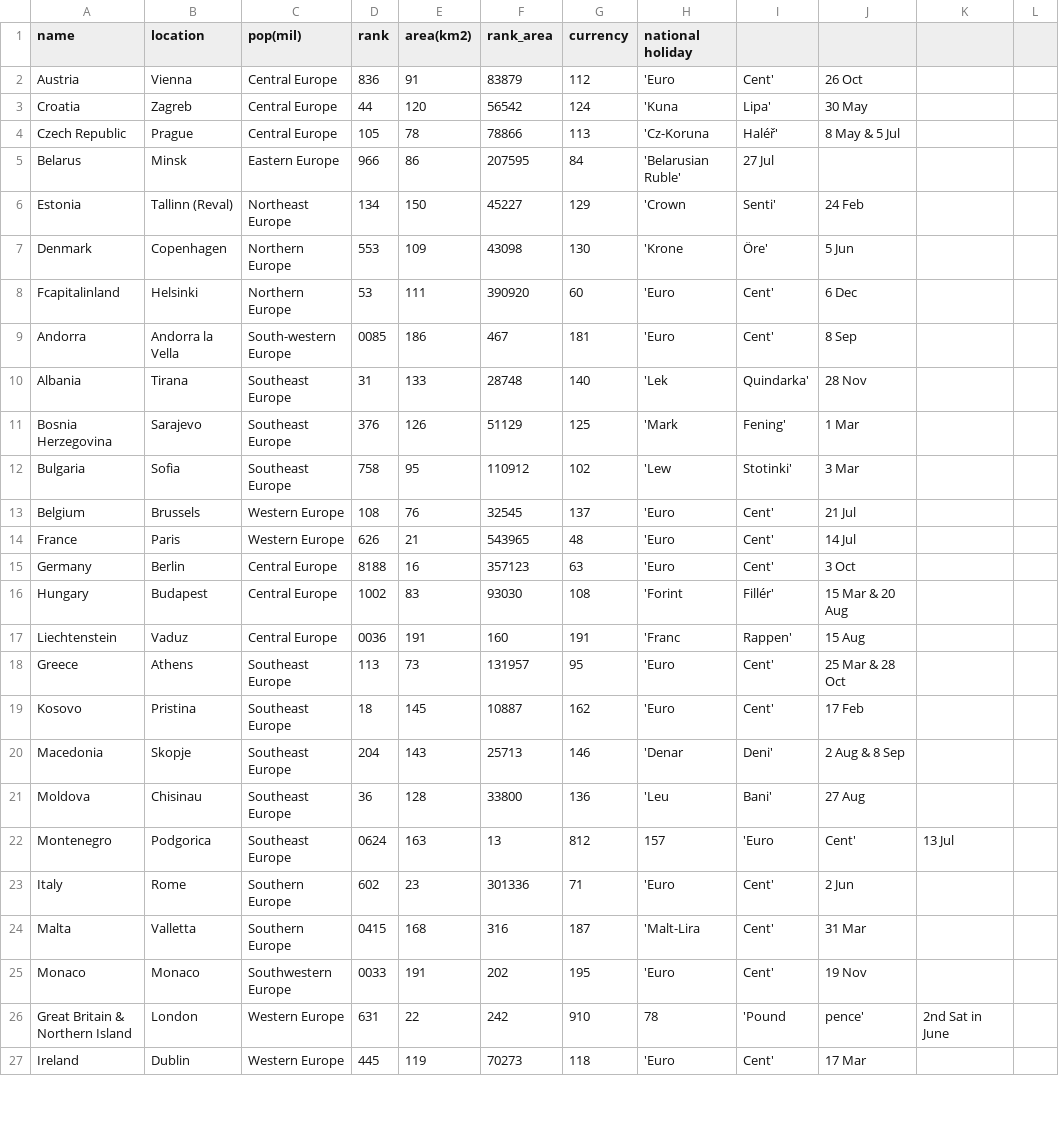
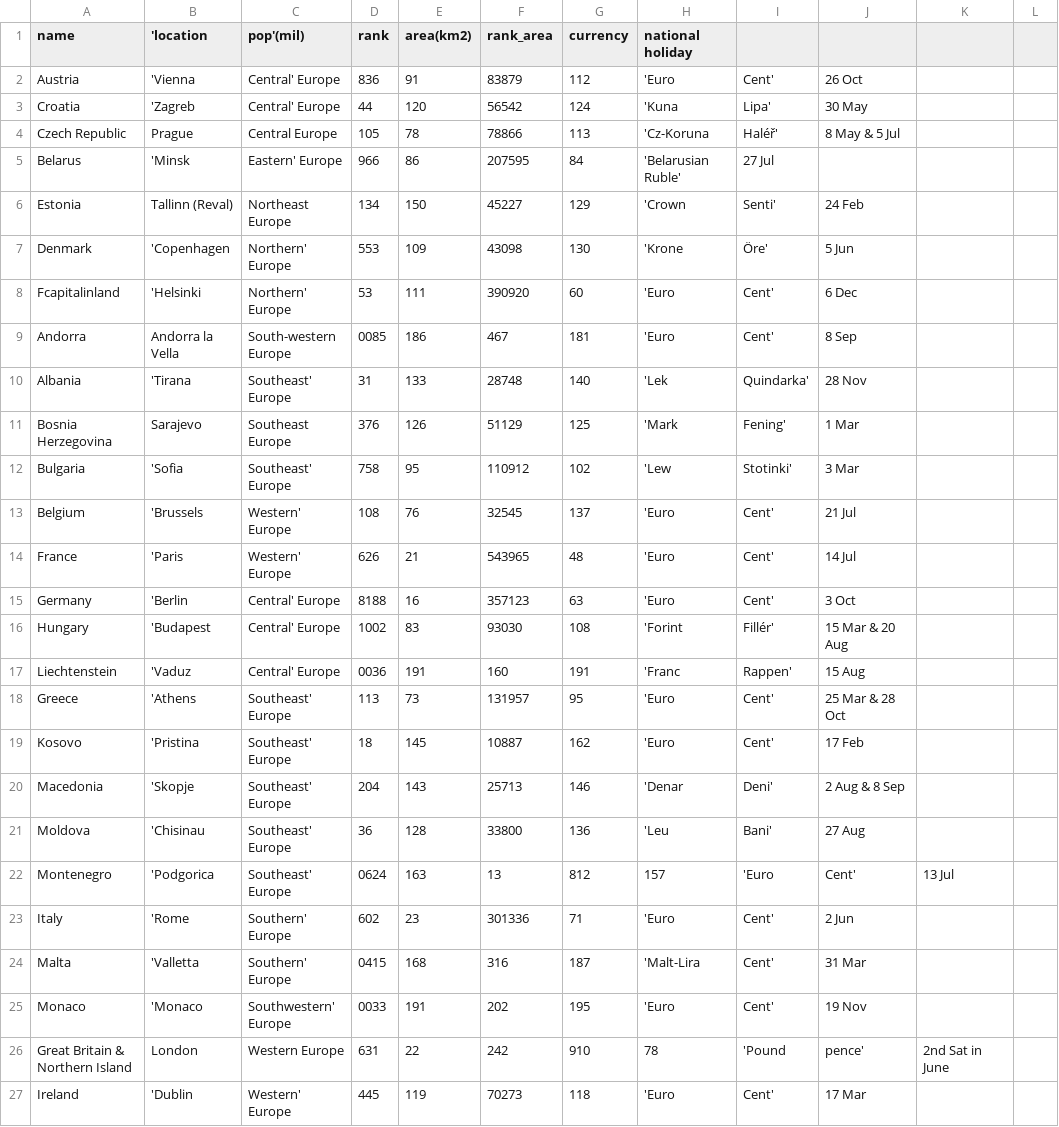
Before and after one commit to terezaif/workshops_data_exploration, a CSV file: datasets/countries_europe.csv, drawn as a sheet; only a part is shown; the diff covers the shown part only.

Commit message:
Update countries_europe.csv

```diff
--- a/datasets/countries_europe.csv
+++ b/datasets/countries_europe.csv
@@ -1,27 +1,27 @@
-name,location,pop(mil),rank,area(km2),rank_area,currency,national holiday
-Austria,Vienna,Central Europe,836,91,83879,112,'Euro, Cent',26 Oct
-Croatia,Zagreb,Central Europe,44,120,56542,124,'Kuna, Lipa',30 May
+name,'location,pop'(mil),rank,area(km2),rank_area,currency,national holiday
+Austria,'Vienna,Central' Europe,836,91,83879,112,'Euro, Cent',26 Oct
+Croatia,'Zagreb,Central' Europe,44,120,56542,124,'Kuna, Lipa',30 May
 Czech Republic,Prague,Central Europe,105,78,78866,113,'Cz-Koruna, Haléř',8 May & 5 Jul
-Belarus,Minsk,Eastern Europe,966,86,207595,84,'Belarusian Ruble',27 Jul
+Belarus,'Minsk,Eastern' Europe,966,86,207595,84,'Belarusian Ruble',27 Jul
 Estonia,Tallinn (Reval),Northeast Europe,134,150,45227,129,'Crown, Senti',24 Feb
-Denmark,Copenhagen,Northern Europe,553,109,43098,130,'Krone, Öre',5 Jun
-Fcapitalinland,Helsinki,Northern Europe,53,111,390920,60,'Euro, Cent',6 Dec
+Denmark,'Copenhagen,Northern' Europe,553,109,43098,130,'Krone, Öre',5 Jun
+Fcapitalinland,'Helsinki,Northern' Europe,53,111,390920,60,'Euro, Cent',6 Dec
 Andorra,Andorra la Vella,South-western Europe,0085,186,467,181,'Euro, Cent',8 Sep
-Albania,Tirana,Southeast Europe,31,133,28748,140,'Lek, Quindarka',28 Nov
+Albania,'Tirana,Southeast' Europe,31,133,28748,140,'Lek, Quindarka',28 Nov
 Bosnia Herzegovina,Sarajevo,Southeast Europe,376,126,51129,125,'Mark, Fening',1 Mar
-Bulgaria,Sofia,Southeast Europe,758,95,110912,102,'Lew, Stotinki',3 Mar
-Belgium,Brussels,Western Europe,108,76,32545,137,'Euro, Cent',21 Jul
-France,Paris,Western Europe,626,21,543965,48,'Euro, Cent',14 Jul
-Germany,Berlin,Central Europe,8188,16,357123,63,'Euro, Cent',3 Oct
-Hungary,Budapest,Central Europe,1002,83,93030,108,'Forint, Fillér',15 Mar & 20 Aug
-Liechtenstein,Vaduz,Central Europe,0036,191,160,191,'Franc, Rappen',15 Aug
-Greece,Athens,Southeast Europe,113,73,131957,95,'Euro, Cent',25 Mar & 28 Oct
-Kosovo,Pristina,Southeast Europe,18,145,10887,162,'Euro, Cent',17 Feb
-Macedonia,Skopje,Southeast Europe,204,143,25713,146,'Denar, Deni',2 Aug & 8 Sep
-Moldova,Chisinau,Southeast Europe,36,128,33800,136,'Leu, Bani',27 Aug
-Montenegro,Podgorica,Southeast Europe,0624,163,13,812,157,'Euro, Cent',13 Jul
-Italy,Rome,Southern Europe,602,23,301336,71,'Euro, Cent',2 Jun
-Malta,Valletta,Southern Europe,0415,168,316,187,'Malt-Lira, Cent',31 Mar
-Monaco,Monaco,Southwestern Europe,0033,191,202,195,'Euro, Cent',19 Nov
+Bulgaria,'Sofia,Southeast' Europe,758,95,110912,102,'Lew, Stotinki',3 Mar
+Belgium,'Brussels,Western' Europe,108,76,32545,137,'Euro, Cent',21 Jul
+France,'Paris,Western' Europe,626,21,543965,48,'Euro, Cent',14 Jul
+Germany,'Berlin,Central' Europe,8188,16,357123,63,'Euro, Cent',3 Oct
+Hungary,'Budapest,Central' Europe,1002,83,93030,108,'Forint, Fillér',15 Mar & 20 Aug
+Liechtenstein,'Vaduz,Central' Europe,0036,191,160,191,'Franc, Rappen',15 Aug
+Greece,'Athens,Southeast' Europe,113,73,131957,95,'Euro, Cent',25 Mar & 28 Oct
+Kosovo,'Pristina,Southeast' Europe,18,145,10887,162,'Euro, Cent',17 Feb
+Macedonia,'Skopje,Southeast' Europe,204,143,25713,146,'Denar, Deni',2 Aug & 8 Sep
+Moldova,'Chisinau,Southeast' Europe,36,128,33800,136,'Leu, Bani',27 Aug
+Montenegro,'Podgorica,Southeast' Europe,0624,163,13,812,157,'Euro, Cent',13 Jul
+Italy,'Rome,Southern' Europe,602,23,301336,71,'Euro, Cent',2 Jun
+Malta,'Valletta,Southern' Europe,0415,168,316,187,'Malt-Lira, Cent',31 Mar
+Monaco,'Monaco,Southwestern' Europe,0033,191,202,195,'Euro, Cent',19 Nov
 Great Britain & Northern Island,London,Western Europe,631,22,242,910,78,'Pound, pence',2nd Sat in June
-Ireland,Dublin,Western Europe,445,119,70273,118,'Euro, Cent',17 Mar
+Ireland,'Dublin,Western' Europe,445,119,70273,118,'Euro, Cent',17 Mar
```
Also changed, not shown: 28 edited cells elsewhere in this file.
